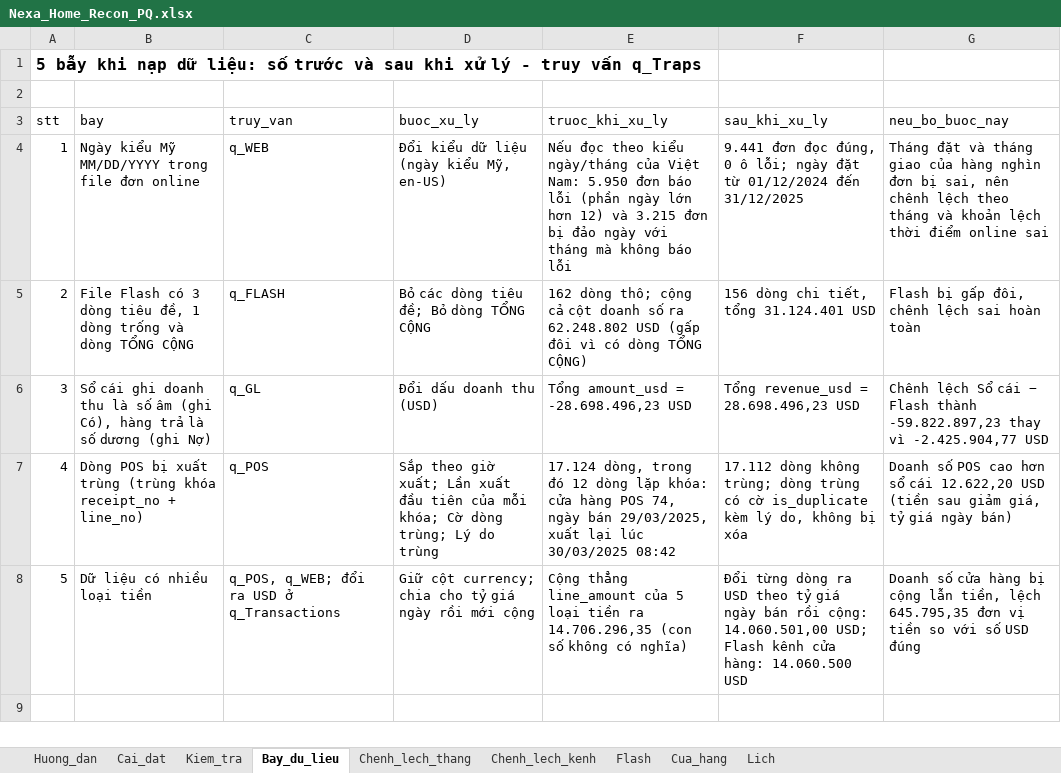
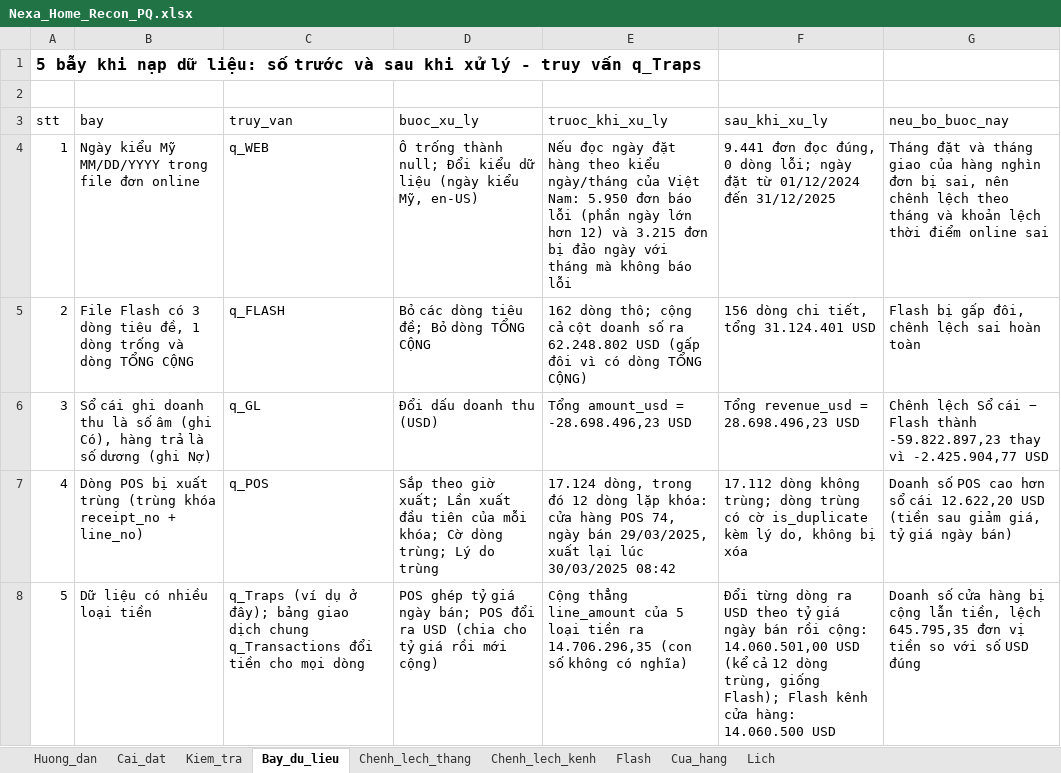
Before and after one commit to AIVIETNAM-AIO-JishaUyen/nexa-home-revenue-recon, an Excel workbook: excel/Nexa_Home_Recon_PQ.xlsx, sheet Bay_du_lieu, drawn as a sheet; values as stored, in another font and other column widths than the file's, no borders; table styles not drawn; the diff names each change by its address in the sheet, - before the commit and + after, or states it on an @@ line.

```diff
--- a/excel/Nexa_Home_Recon_PQ.xlsx (sheet Bay_du_lieu)
+++ b/excel/Nexa_Home_Recon_PQ.xlsx (sheet Bay_du_lieu)
-D4 (buoc_xu_ly): Đổi kiểu…
+D4 (buoc_xu_ly): Ô trống thành null; Đổi kiểu…
-E4 (truoc_khi_xu_ly): Nếu đọc theo kiểu…
+E4 (truoc_khi_xu_ly): Nếu đọc ngày đặt hàng theo kiểu…
-F4 (sau_khi_xu_ly): …đúng, 0 ô lỗi; ngày…
+F4 (sau_khi_xu_ly): …đúng, 0 dòng lỗi; ngày…
-C8 (truy_van): q_POS, q_WEB; đổi ra USD ở q_Transactions
+C8 (truy_van): q_Traps (ví dụ ở đây); bảng giao dịch chung q_Transactions đổi tiền cho mọi dòng
-D8 (buoc_xu_ly): Giữ cột currency; chia cho tỷ giá ngày rồi mới cộng
+D8 (buoc_xu_ly): POS ghép tỷ giá ngày bán; POS đổi ra USD (chia cho tỷ giá rồi mới cộng)
-F8 (sau_khi_xu_ly): …cộng: 14.060.501,00 USD; Flash kênh…
+F8 (sau_khi_xu_ly): …cộng: 14.060.501,00 USD (kể cả 12 dòng trùng, giống Flash); Flash kênh…
```
Also changed, not shown: sheet Huong_dan, sheet Chenh_lech_kenh, sheet Chenh_lech_thang.
